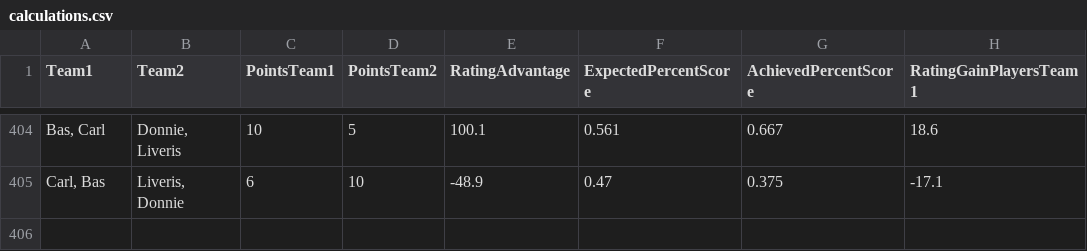
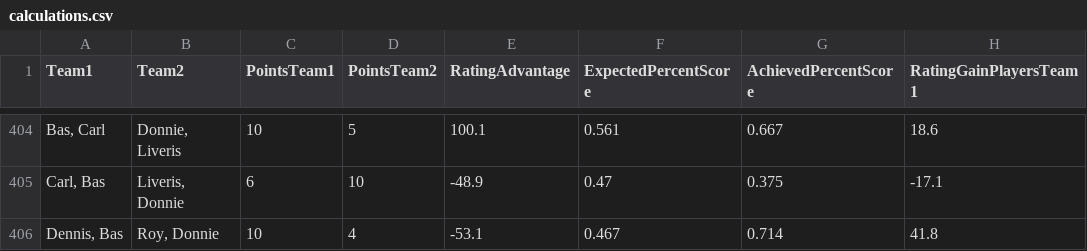
Before and after one commit to BartvonMeijenfeldt/fussball_rankings, a CSV file: calculations.csv, drawn as a sheet; only a part is shown, gaps mark what is left out; the diff names each change by its address in the sheet, - before the commit and + after, or states it on an @@ line.

```diff
--- a/calculations.csv
+++ b/calculations.csv
+row 406: Dennis, Bas | Roy, Donnie | 10 | 4 | -53.1 | 0.467 | 0.714 | 41.8
```
Also changed, not shown: beta_ratings.csv, results_table_football.csv, 1 other file.
